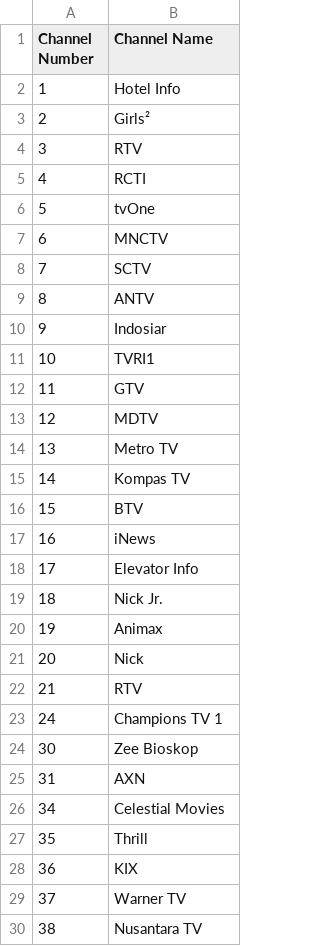
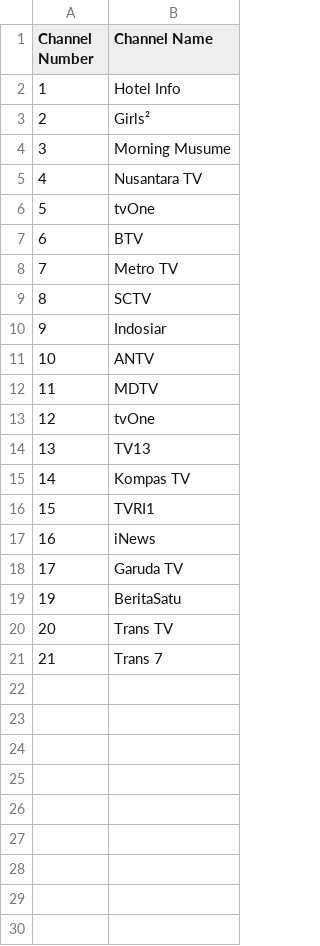
Before and after one commit to TG635-alt126xA/ExtendedMaster113, a CSV file: 275.csv, drawn as a sheet; only a part is shown; the diff covers the shown part only.

Commit message:
Update 275.csv

```diff
--- a/275.csv
+++ b/275.csv
@@ -3,28 +3,19 @@ Channel Number,Channel Name
 2,Girls²
-3,RTV
-4,RCTI
+3,Morning Musume
+4,Nusantara TV
 5,tvOne
-6,MNCTV
-7,SCTV
-8,ANTV
+6,BTV
+7,Metro TV
+8,SCTV
 9,Indosiar
-10,TVRI1
-11,GTV
-12,MDTV
-13,Metro TV
+10,ANTV
+11,MDTV
+12,tvOne
+13,TV13
 14,Kompas TV
-15,BTV
+15,TVRI1
 16,iNews
-17,Elevator Info
-18,Nick Jr.
-19,Animax
-20,Nick
-21,RTV
-24,Champions TV 1
-30,Zee Bioskop
-31,AXN
-34,Celestial Movies
-35,Thrill
-36,KIX
-37,Warner TV
-38,Nusantara TV
+17,Garuda TV
+19,BeritaSatu
+20,Trans TV
+21,Trans 7
```
Also changed, not shown: 3 removed rows elsewhere in this file.
